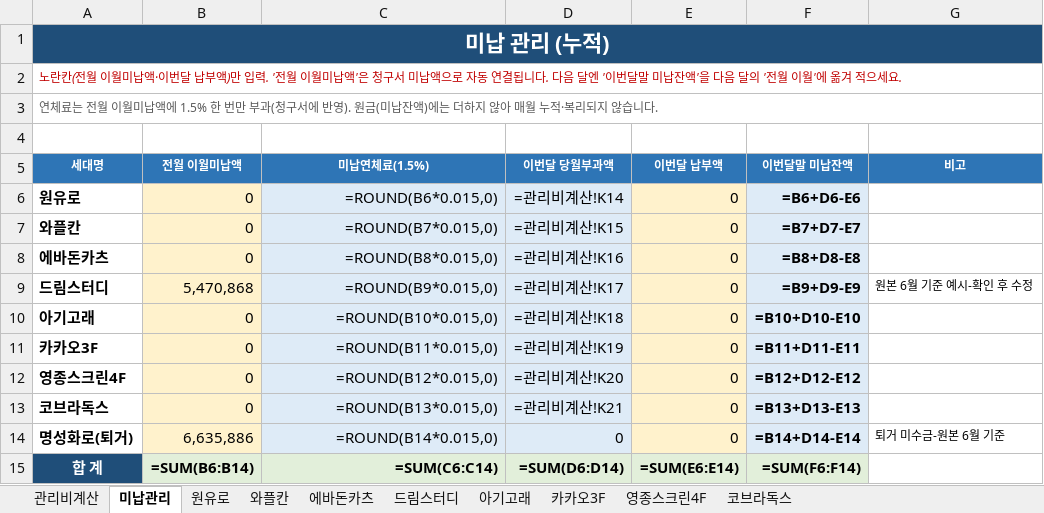
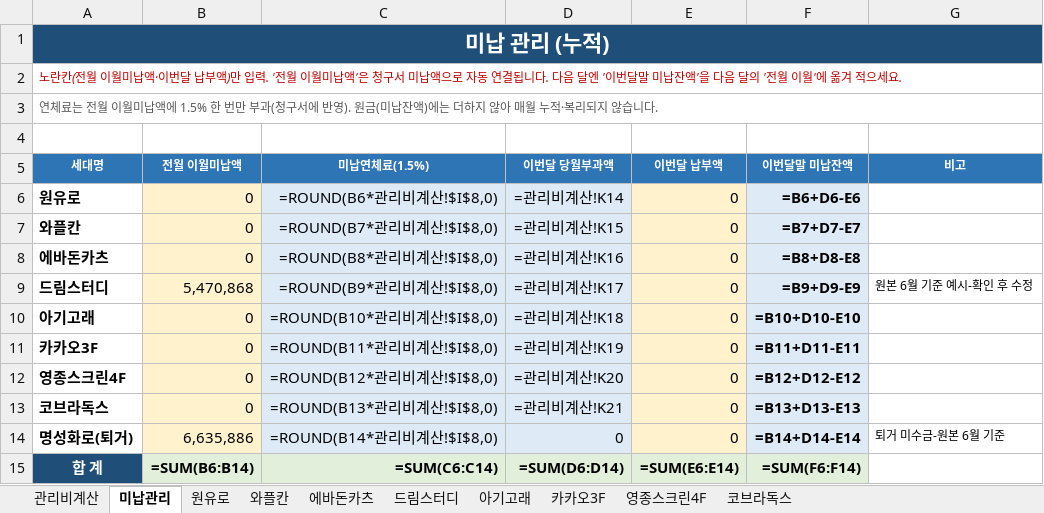
Before and after one commit to cheahosung-cmyk/khali, an Excel workbook: docs/billing/웰스타임_관리비_양식.xlsx, sheet 미납관리, drawn as a sheet; values as stored, in another font and other column widths than the file's, no borders; formulas without a stored value are shown as written; the diff names each change by its address in the sheet, - before the commit and + after, or states it on an @@ line.

```diff
--- a/docs/billing/웰스타임_관리비_양식.xlsx (sheet 미납관리)
+++ b/docs/billing/웰스타임_관리비_양식.xlsx (sheet 미납관리)
-C6 (미납연체료(1.5%)): =ROUND(B6*0.015,0)
+C6 (미납연체료(1.5%)): =ROUND(B6*관리비계산!$I$8,0)
-C7 (미납연체료(1.5%)): =ROUND(B7*0.015,0)
+C7 (미납연체료(1.5%)): =ROUND(B7*관리비계산!$I$8,0)
-C8 (미납연체료(1.5%)): =ROUND(B8*0.015,0)
+C8 (미납연체료(1.5%)): =ROUND(B8*관리비계산!$I$8,0)
-C9 (미납연체료(1.5%)): =ROUND(B9*0.015,0)
+C9 (미납연체료(1.5%)): =ROUND(B9*관리비계산!$I$8,0)
-C10 (미납연체료(1.5%)): =ROUND(B10*0.015,0)
+C10 (미납연체료(1.5%)): =ROUND(B10*관리비계산!$I$8,0)
-C11 (미납연체료(1.5%)): =ROUND(B11*0.015,0)
+C11 (미납연체료(1.5%)): =ROUND(B11*관리비계산!$I$8,0)
-C12 (미납연체료(1.5%)): =ROUND(B12*0.015,0)
+C12 (미납연체료(1.5%)): =ROUND(B12*관리비계산!$I$8,0)
-C13 (미납연체료(1.5%)): =ROUND(B13*0.015,0)
+C13 (미납연체료(1.5%)): =ROUND(B13*관리비계산!$I$8,0)
-C14 (미납연체료(1.5%)): =ROUND(B14*0.015,0)
+C14 (미납연체료(1.5%)): =ROUND(B14*관리비계산!$I$8,0)
```
Also changed, not shown: sheet 관리비계산, 1 other file.
